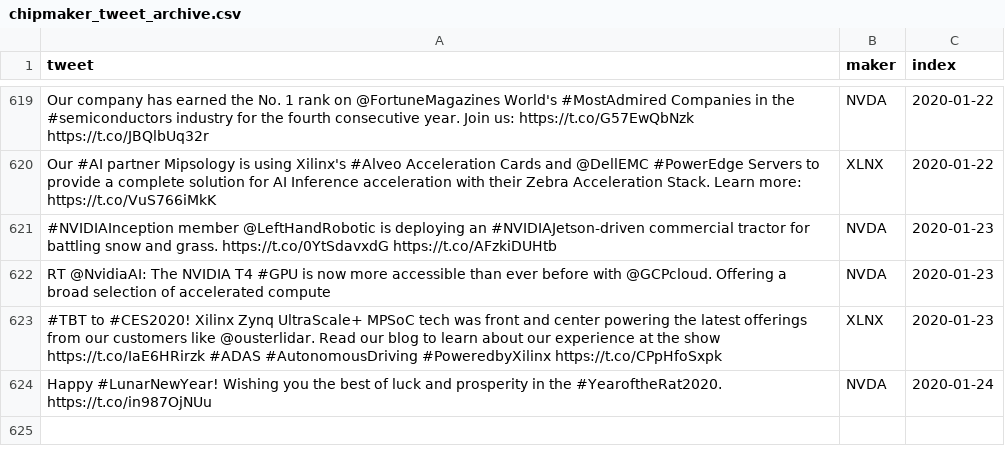
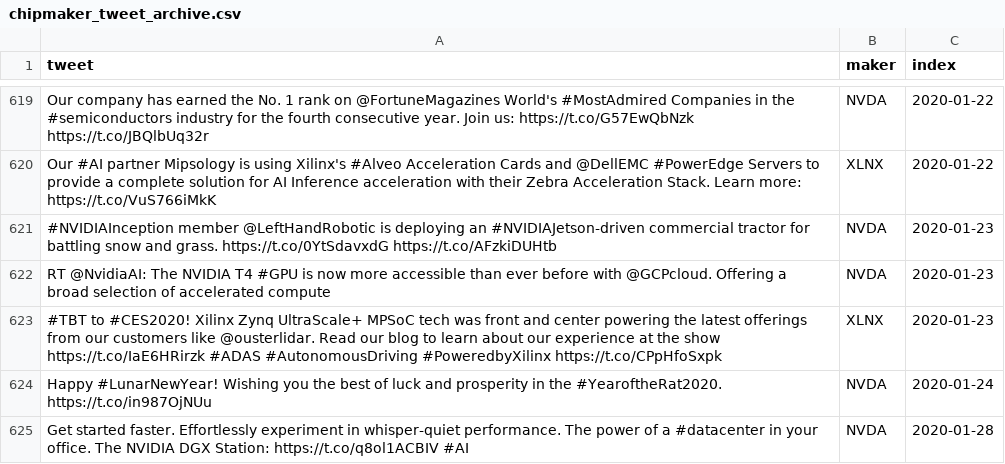
Before and after one commit to freedomtowin/algo-trading, a CSV file: data/chipmaker_tweet_archive.csv, drawn as a sheet; only a part is shown, gaps mark what is left out; the diff names each change by its address in the sheet, - before the commit and + after, or states it on an @@ line.

Commit message:
download data

```diff
--- a/data/chipmaker_tweet_archive.csv
+++ b/data/chipmaker_tweet_archive.csv
+row 625: Get started faster. Effortlessly experiment in whisper-quiet performance. The power of a #datacenter in your office. The NVIDIA DGX Station: https://t.co/q8ol1ACBIV #AI | NVDA | 2020-01-28
```
Also changed, not shown: 1 other file.
